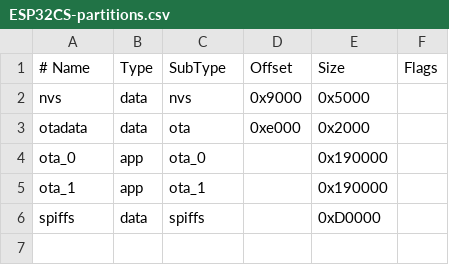
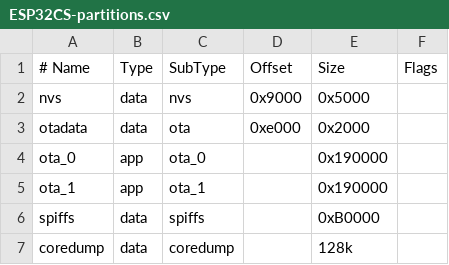
Before and after one commit to atanisoft/ESP32CommandStation, a CSV file: ESP32CS-partitions.csv, drawn as a sheet.

Commit message:
:sparkles: Add support for creating coredump file
The ESP32 supports capturing a core dump when the system crashes. If an SD card is being used this will show up as "coredump.elf" in the root of the SD card. If an SD card is not being used the coredump.elf can be downloaded via:
http://<CS IP>/fs?path=/cfg/coredump.elf

```diff
--- a/ESP32CS-partitions.csv
+++ b/ESP32CS-partitions.csv
@@ -5,2 +5,3 @@ ota_0,     app, ota_0,   ,        0x190000,
 ota_1,     app, ota_1,   ,        0x190000,
-spiffs,   data, spiffs,  ,        0xD0000,
+spiffs,   data, spiffs,  ,        0xB0000,
+coredump, data, coredump,,        128k
```
Also changed, not shown: 3 other files.
